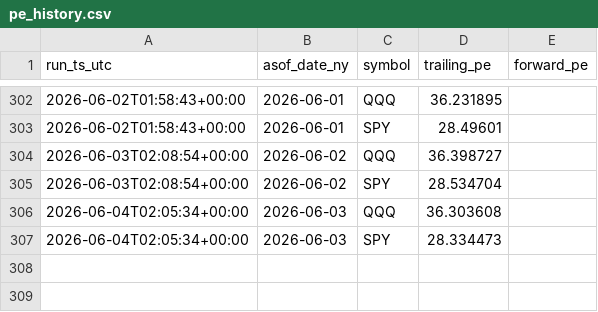
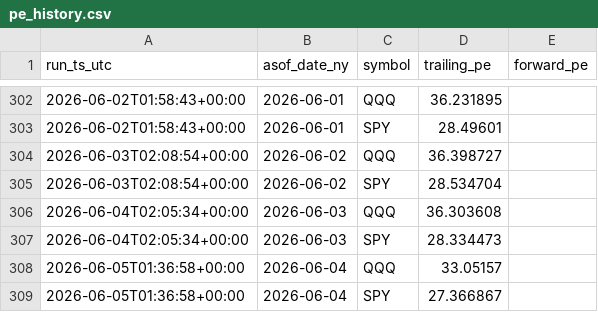
Before and after one commit to paulshang666666/SPY-QQQ-S-PE, a CSV file: data/pe_history.csv, drawn as a sheet; only a part is shown, gaps mark what is left out.

```diff
--- a/data/pe_history.csv
+++ b/data/pe_history.csv
@@ -307 +307,3 @@ run_ts_utc,asof_date_ny,symbol,trailing_pe,forward_pe
 2026-06-04T02:05:34+00:00,2026-06-03,SPY,28.334473,
+2026-06-05T01:36:58+00:00,2026-06-04,QQQ,33.05157,
+2026-06-05T01:36:58+00:00,2026-06-04,SPY,27.366867,
```
